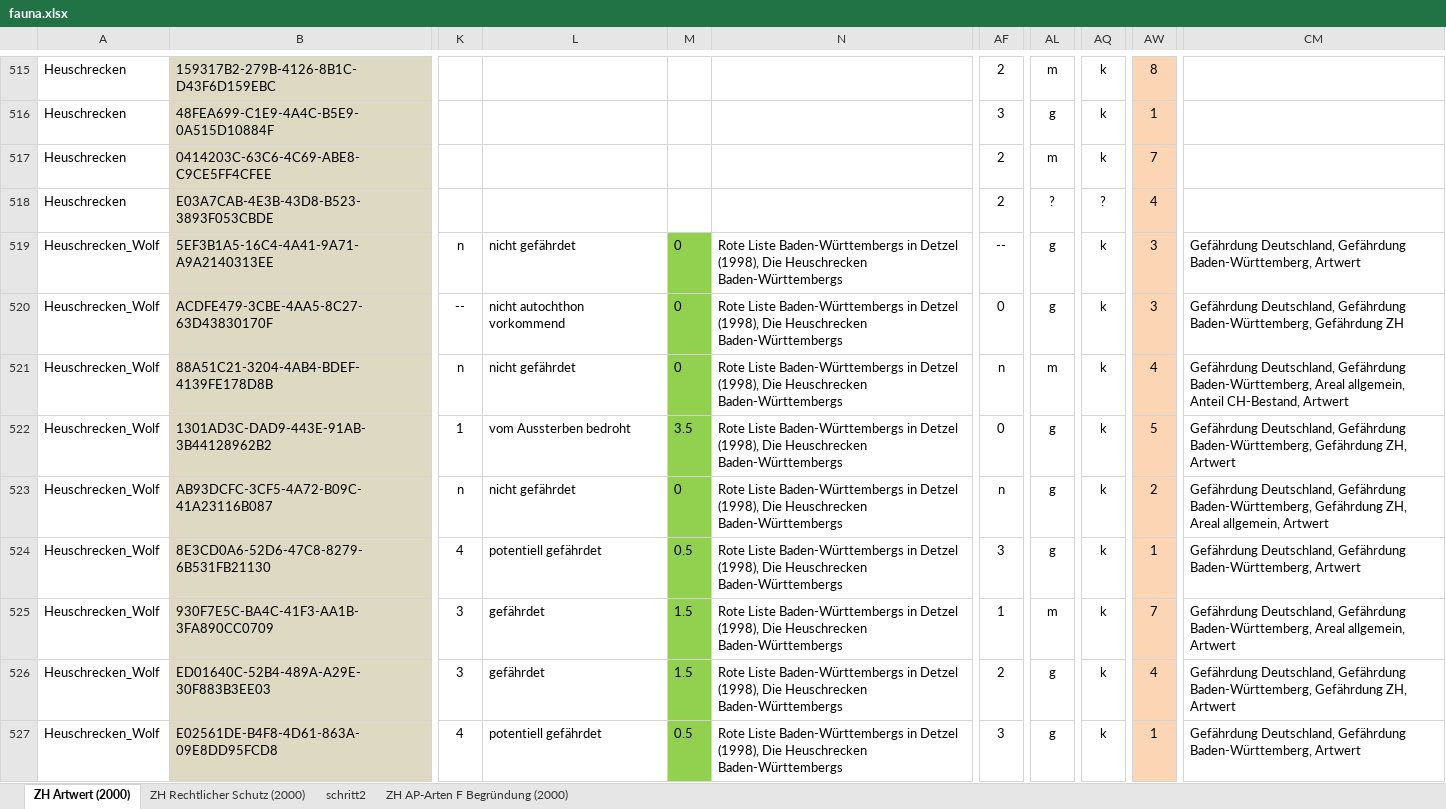
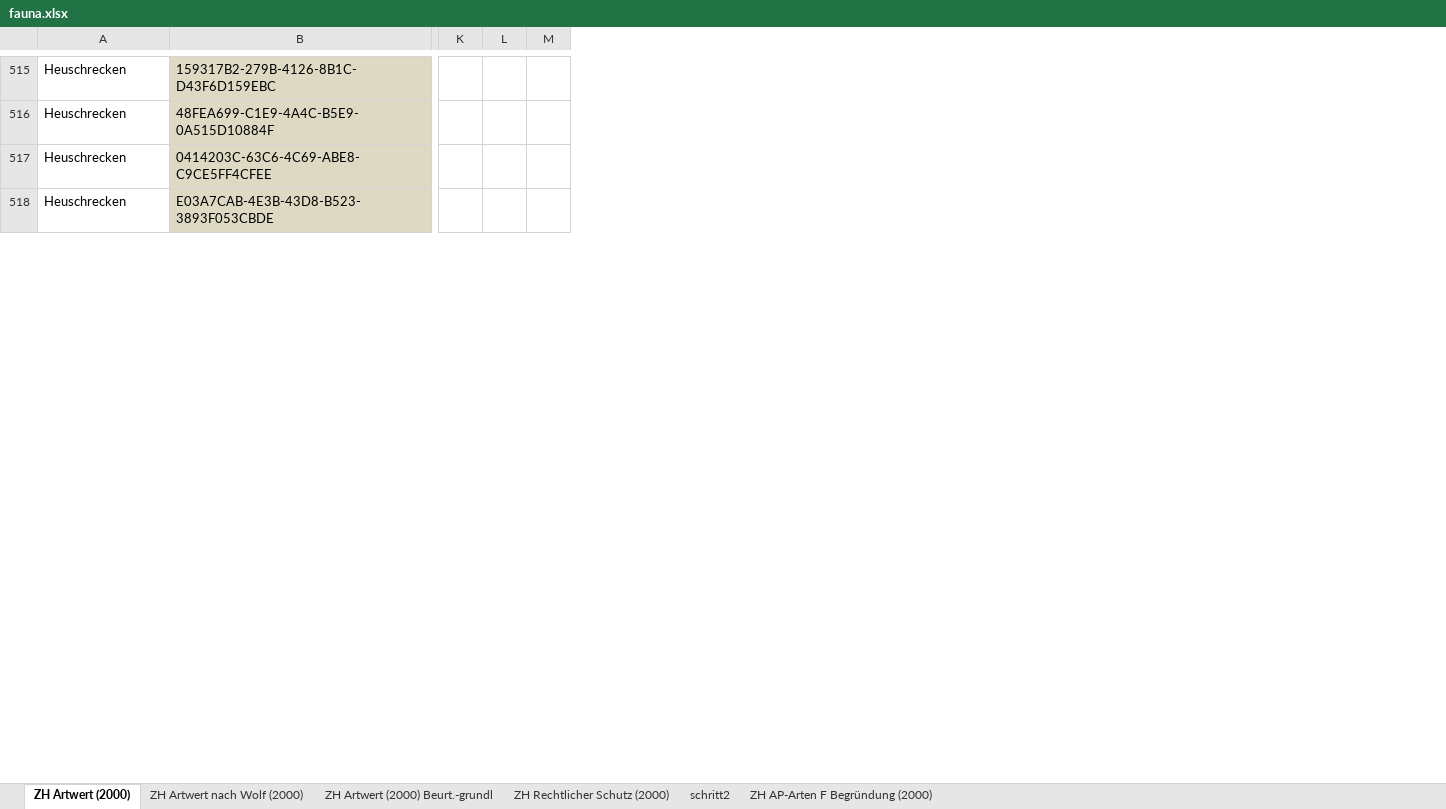
Before and after one commit to barbalex/fns_arteigenschaften_2000, an Excel workbook: importdaten/fauna.xlsx, sheet ZH Artwert (2000), drawn as a sheet; only a part is shown, gaps mark what is left out; values as stored, in another font and other column widths than the file's, no borders; conditional formats not drawn; removed rows and columns are numbered as before the commit, all else as after; rows hold the shown columns only; the diff covers the shown part only; the diff names each change by its address in the sheet, - before the commit and + after, or states it on an @@ line.

```diff
--- a/importdaten/fauna.xlsx (sheet ZH Artwert (2000))
+++ b/importdaten/fauna.xlsx (sheet ZH Artwert (2000))
+sheet tab: ZH Artwert nach Wolf (2000)
+sheet tab: ZH Artwert (2000) Beurt.-grundl
-column K, empty
-column L, empty
-column M, empty
-column N, empty
+column K, empty
+column L, empty
+column M, empty
-column AF, rows 515-518: 2 | 3 | 2 | 2
-column AL, rows 515-518: m | g | m | ?
-column AQ, rows 515-518: k | k | k | ?
-column AW, rows 515-518: 8 | 1 | 7 | 4
-column CM, empty
-row 519: Heuschrecken_Wolf | 5EF3B1A5-16C4-4A41-9A71-A9A2140313EE | n | nicht gefährdet | 0 | Rote Liste Baden-Württembergs in Detzel (1998), Die Heuschrecken Baden-Württembergs | -- | g | k | 3 | Gefährdung Deutschland, Gefährdung Baden-Württemberg, Artwert
-row 520: Heuschrecken_Wolf | ACDFE479-3CBE-4AA5-8C27-63D43830170F | -- | nicht autochthon vorkommend | 0 | Rote Liste Baden-Württembergs in Detzel (1998), Die Heuschrecken Baden-Württembergs | 0 | g | k | 3 | Gefährdung Deutschland, Gefährdung Baden-Württemberg, Gefährdung ZH
-row 521: Heuschrecken_Wolf | 88A51C21-3204-4AB4-BDEF-4139FE178D8B | n | nicht gefährdet | 0 | Rote Liste Baden-Württembergs in Detzel (1998), Die Heuschrecken Baden-Württembergs | n | m | k | 4 | Gefährdung Deutschland, Gefährdung Baden-Württemberg, Areal allgemein, Anteil CH-Bestand, Artwert
-row 522: Heuschrecken_Wolf | 1301AD3C-DAD9-443E-91AB-3B44128962B2 | 1 | vom Aussterben bedroht | 3.5 | Rote Liste Baden-Württembergs in Detzel (1998), Die Heuschrecken Baden-Württembergs | 0 | g | k | 5 | Gefährdung Deutschland, Gefährdung Baden-Württemberg, Gefährdung ZH, Artwert
-row 523: Heuschrecken_Wolf | AB93DCFC-3CF5-4A72-B09C-41A23116B087 | n | nicht gefährdet | 0 | Rote Liste Baden-Württembergs in Detzel (1998), Die Heuschrecken Baden-Württembergs | n | g | k | 2 | Gefährdung Deutschland, Gefährdung Baden-Württemberg, Gefährdung ZH, Areal allgemein, Artwert
-row 524: Heuschrecken_Wolf | 8E3CD0A6-52D6-47C8-8279-6B531FB21130 | 4 | potentiell gefährdet | 0.5 | Rote Liste Baden-Württembergs in Detzel (1998), Die Heuschrecken Baden-Württembergs | 3 | g | k | 1 | Gefährdung Deutschland, Gefährdung Baden-Württemberg, Artwert
-row 525: Heuschrecken_Wolf | 930F7E5C-BA4C-41F3-AA1B-3FA890CC0709 | 3 | gefährdet | 1.5 | Rote Liste Baden-Württembergs in Detzel (1998), Die Heuschrecken Baden-Württembergs | 1 | m | k | 7 | Gefährdung Deutschland, Gefährdung Baden-Württemberg, Areal allgemein, Artwert
-row 526: Heuschrecken_Wolf | ED01640C-52B4-489A-A29E-30F883B3EE03 | 3 | gefährdet | 1.5 | Rote Liste Baden-Württembergs in Detzel (1998), Die Heuschrecken Baden-Württembergs | 2 | g | k | 4 | Gefährdung Deutschland, Gefährdung Baden-Württemberg, Gefährdung ZH, Artwert
-row 527: Heuschrecken_Wolf | E02561DE-B4F8-4D61-863A-09E8DD95FCD8 | 4 | potentiell gefährdet | 0.5 | Rote Liste Baden-Württembergs in Detzel (1998), Die Heuschrecken Baden-Württembergs | 3 | g | k | 1 | Gefährdung Deutschland, Gefährdung Baden-Württemberg, Artwert
```
Also changed, not shown: 26 removed rows, 3 added columns, 14 removed columns, 25 edited cells and cell formats elsewhere in this sheet, 1 other file.
